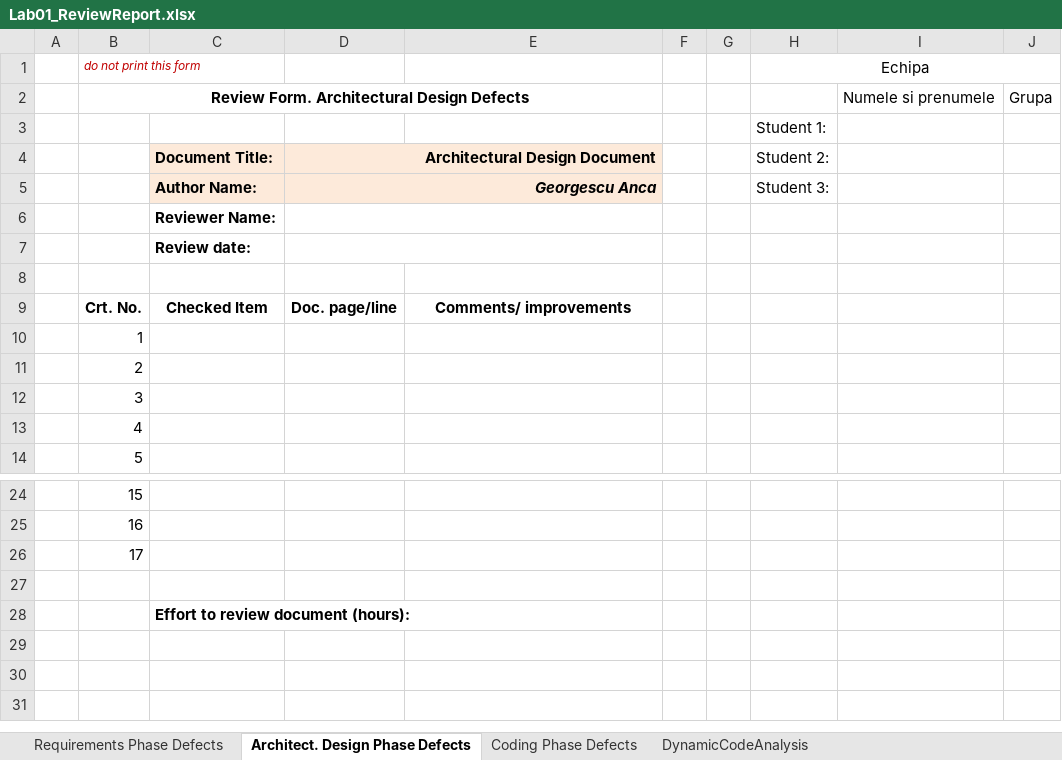
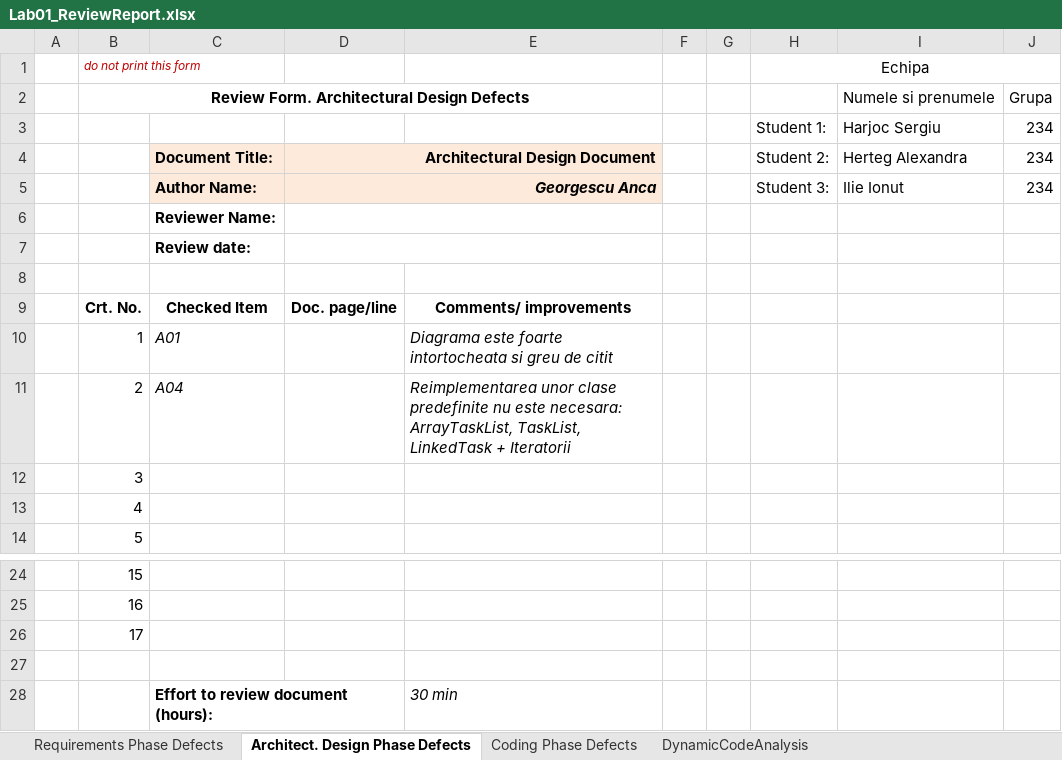
Before and after one commit to iliebogdan25/ABS, an Excel workbook: Docs/Lab01/Lab01_ReviewReport.xlsx, sheet Architect. Design Phase Defects, drawn as a sheet; only a part is shown, gaps mark what is left out; values as stored, in another font and other column widths than the file's, no borders; removed rows and columns are numbered as before the commit, all else as after; the diff names each change by its address in the sheet, - before the commit and + after, or states it on an @@ line.

```diff
--- a/Docs/Lab01/Lab01_ReviewReport.xlsx (sheet Architect. Design Phase Defects)
+++ b/Docs/Lab01/Lab01_ReviewReport.xlsx (sheet Architect. Design Phase Defects)
-row 3:  |  |  |  |  |  |  | Student 1:
+row 3:  |  |  |  |  |  |  | Student 1: | Harjoc Sergiu | 234
-I4: (empty)
+I4: Herteg Alexandra
-J4:J5: (empty)
+J4:J5: 234
-I5: (empty)
+I5: Ilie Ionut
-C10: (empty)
+C10: A01
-E10: (empty)
+E10: Diagrama este foarte intortocheata si greu de citit
-C11: (empty)
+C11: A04
-E11: (empty)
+E11: Reimplementarea unor clase predefinite nu este necesara: ArrayTaskList, TaskList, LinkedTask + Iteratorii
-E28: (empty)
+E28: 30 min
```
Also changed, not shown: sheet Requirements Phase Defects, sheet DynamicCodeAnalysis, sheet Coding Phase Defects, formulas that keep their value, 1 other file.
